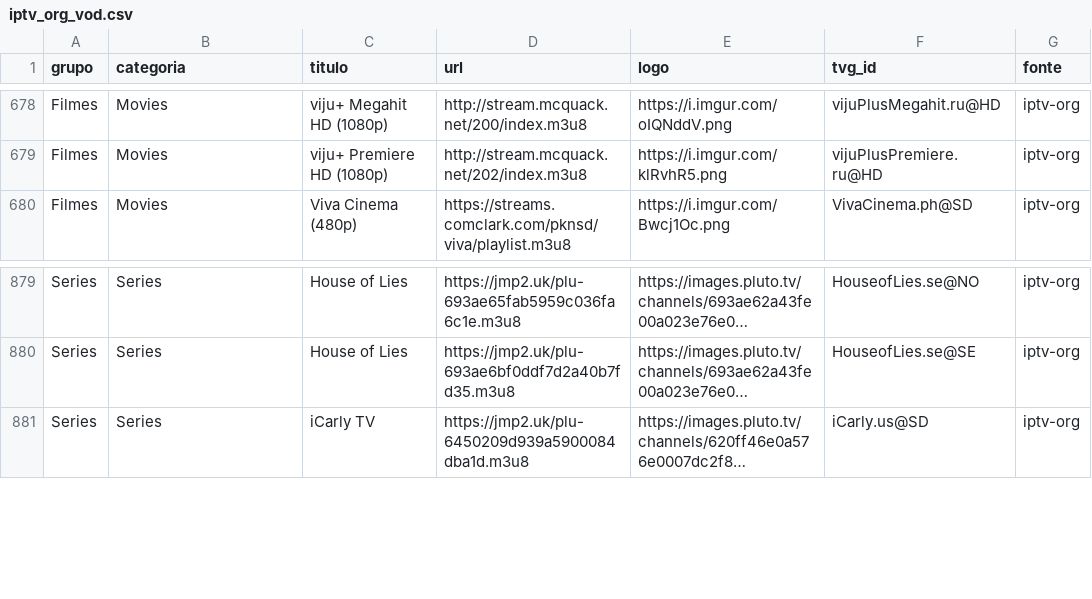
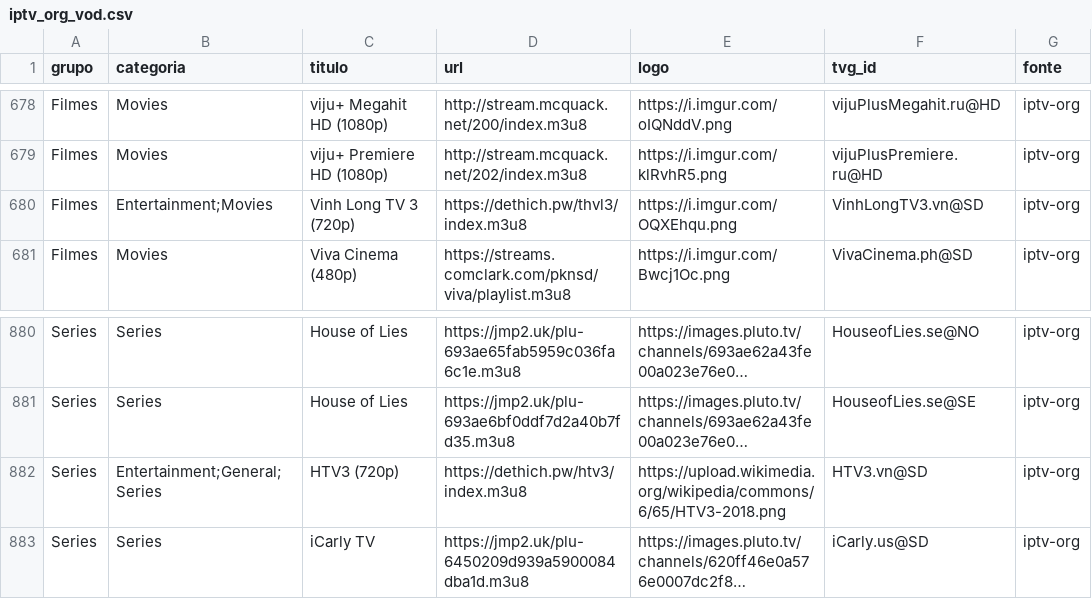
Before and after one commit to kaykewf13/animeout, a CSV file: sources/iptv_org_vod.csv, drawn as a sheet; only a part is shown, gaps mark what is left out; long unchanged cells end in …; the diff names each change by its address in the sheet, - before the commit and + after, or states it on an @@ line.

```diff
--- a/sources/iptv_org_vod.csv
+++ b/sources/iptv_org_vod.csv
+row 680: Filmes | Entertainment;Movies | Vinh Long TV 3 (720p) | https://dethich.pw/thvl3/index.m3u8 | https://i.imgur.com/OQXEhqu.png | VinhLongTV3.vn@SD | iptv-org
+row 882: Series | Entertainment;General;Series | HTV3 (720p) | https://dethich.pw/htv3/index.m3u8 | https://upload.wikimedia.org/wikipedia/commons/6/65/HTV3-2018.png | HTV3.vn@SD | iptv-org
```
Also changed, not shown: 2 other files.
